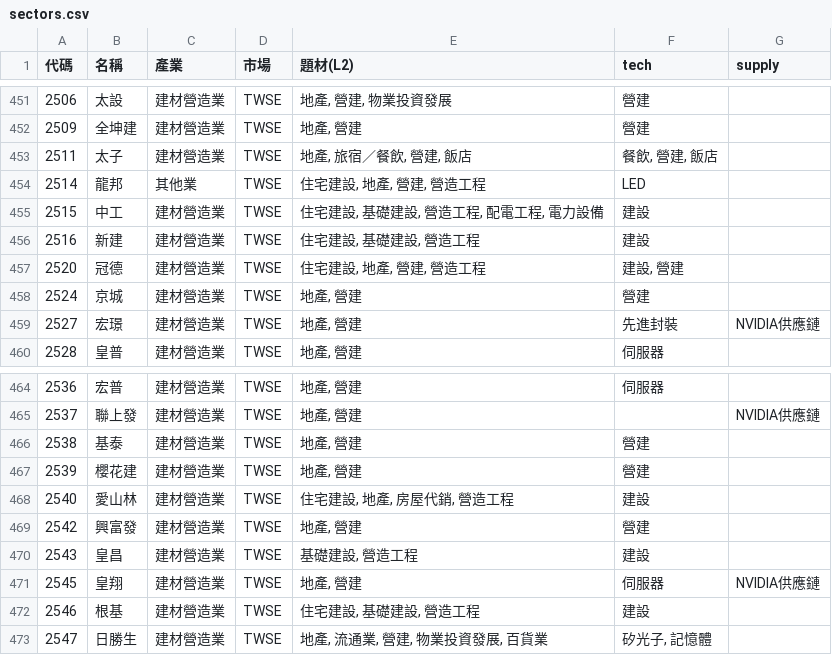
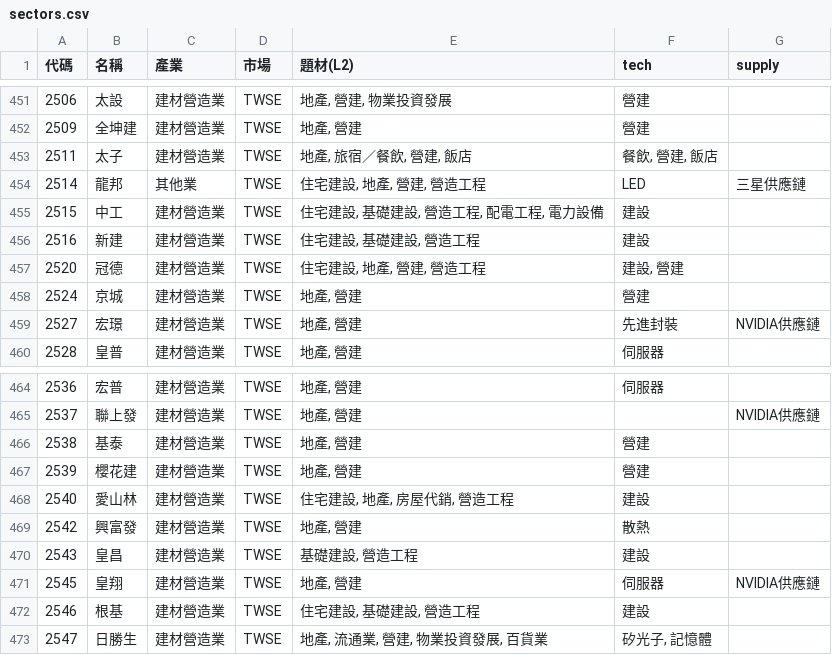
Before and after one commit to ooii8929/tw-sector-map, a CSV file: data/sectors.csv, drawn as a sheet; only a part is shown, gaps mark what is left out.

```diff
--- a/data/sectors.csv
+++ b/data/sectors.csv
@@ -453,3 +453,3 @@
 2511,太子,建材營造業,TWSE,"地產, 旅宿／餐飲, 營建, 飯店","餐飲, 營建, 飯店",
-2514,龍邦,其他業,TWSE,"住宅建設, 地產, 營建, 營造工程",LED,
+2514,龍邦,其他業,TWSE,"住宅建設, 地產, 營建, 營造工程",LED,三星供應鏈
 2515,中工,建材營造業,TWSE,"住宅建設, 基礎建設, 營造工程, 配電工程, 電力設備",建設,
@@ -468,3 +468,3 @@
 2540,愛山林,建材營造業,TWSE,"住宅建設, 地產, 房屋代銷, 營造工程",建設,
-2542,興富發,建材營造業,TWSE,"地產, 營建",營建,
+2542,興富發,建材營造業,TWSE,"地產, 營建",散熱,
 2543,皇昌,建材營造業,TWSE,"基礎建設, 營造工程",建設,
```
Also changed, not shown: 12 other files.
